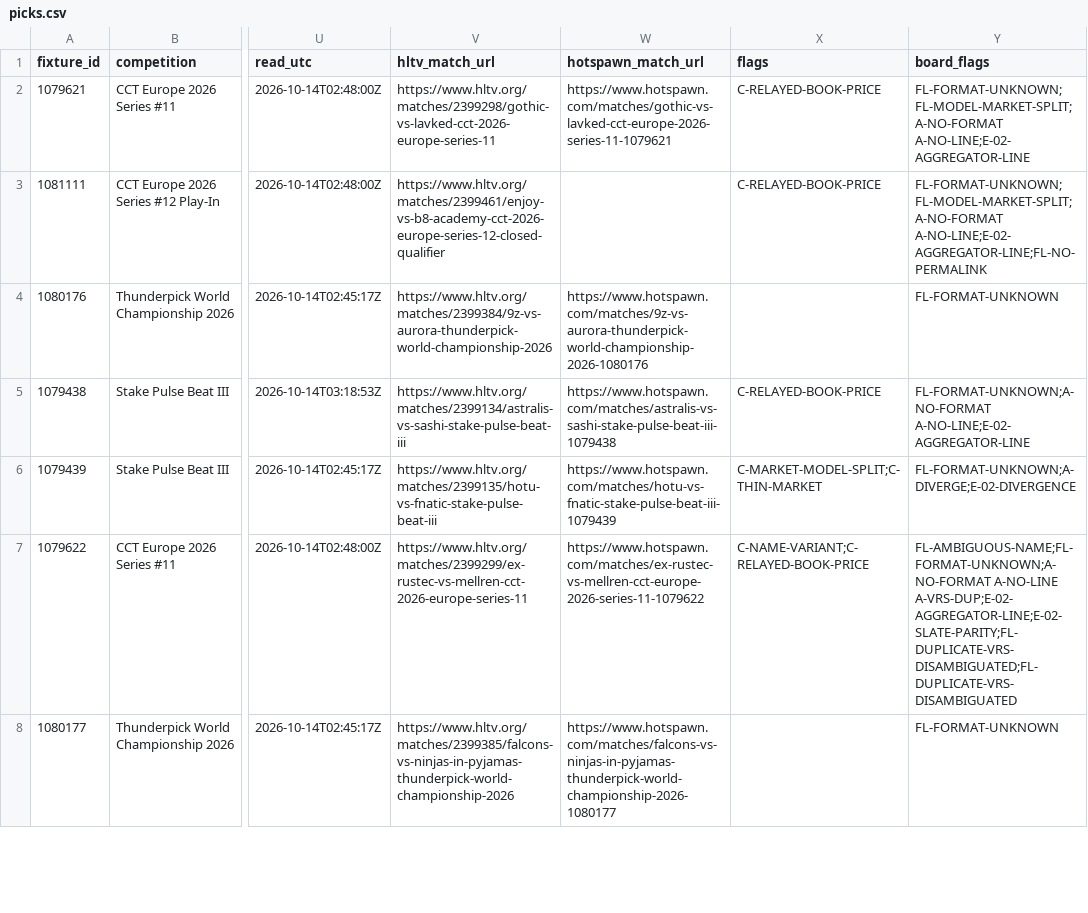
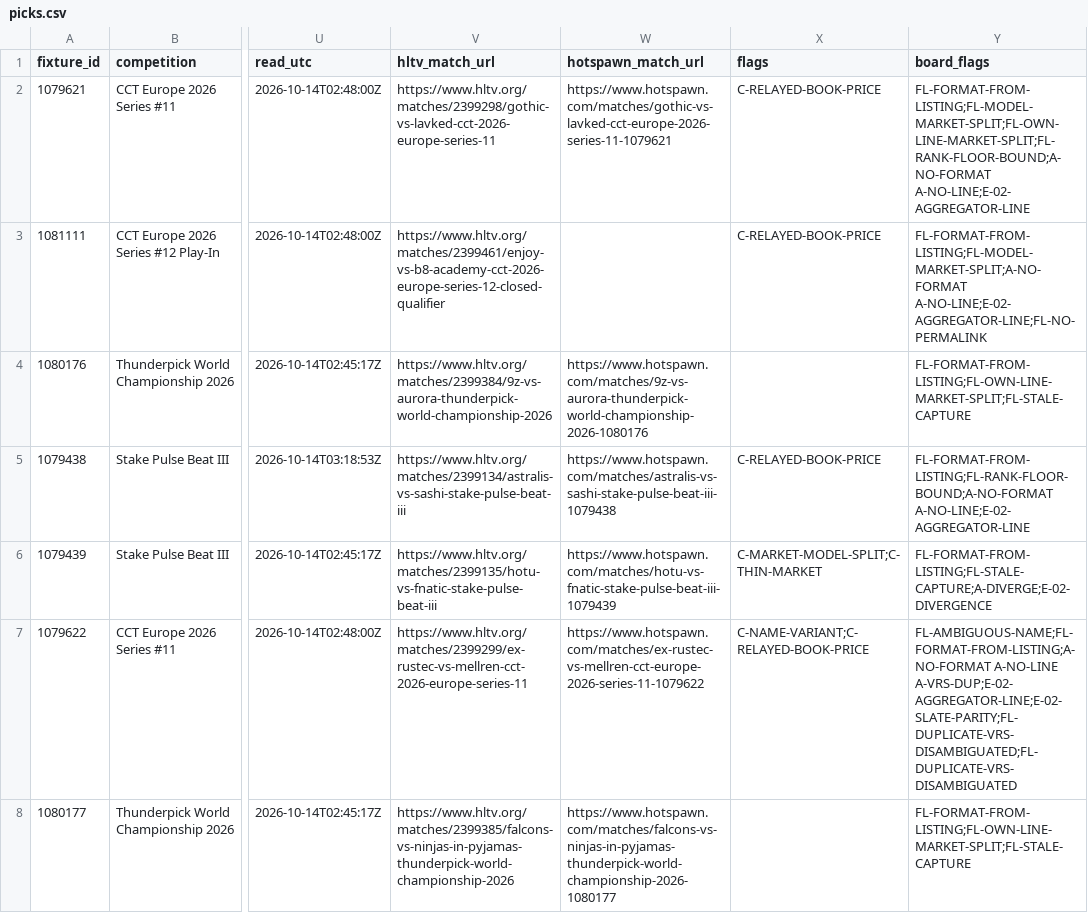
Before and after one commit to buffedlizard55-lab/MaltaProj1, a CSV file: console/data/picks.csv, drawn as a sheet; only a part is shown, gaps mark what is left out; the diff covers the shown part only; the diff names each change by its address in the sheet, - before the commit and + after, or states it on an @@ line.

```diff
--- a/console/data/picks.csv
+++ b/console/data/picks.csv
-Y2 (board_flags): FL-FORMAT-UNKNOWN;FL-MODEL-MARKET-SPLIT;A-NO-FORMAT A-NO-LINE;E-02-AGGREGATOR-LINE
+Y2 (board_flags): FL-FORMAT-FROM-LISTING;FL-MODEL-MARKET-SPLIT;FL-OWN-LINE-MARKET-SPLIT;FL-RANK-FLOOR-BOUND;A-NO-FORMAT A-NO-LINE;E-02-AGGREGATOR-LINE
-Y3 (board_flags): FL-FORMAT-UNKNOWN;FL-MODEL-MARKET-SPLIT;A-NO-FORMAT A-NO-LINE;E-02-AGGREGATOR-LINE;FL-NO-PERMALINK
+Y3 (board_flags): FL-FORMAT-FROM-LISTING;FL-MODEL-MARKET-SPLIT;A-NO-FORMAT A-NO-LINE;E-02-AGGREGATOR-LINE;FL-NO-PERMALINK
-Y4 (board_flags): FL-FORMAT-UNKNOWN
+Y4 (board_flags): FL-FORMAT-FROM-LISTING;FL-OWN-LINE-MARKET-SPLIT;FL-STALE-CAPTURE
-Y5 (board_flags): FL-FORMAT-UNKNOWN;A-NO-FORMAT A-NO-LINE;E-02-AGGREGATOR-LINE
+Y5 (board_flags): FL-FORMAT-FROM-LISTING;FL-RANK-FLOOR-BOUND;A-NO-FORMAT A-NO-LINE;E-02-AGGREGATOR-LINE
-Y6 (board_flags): FL-FORMAT-UNKNOWN;A-DIVERGE;E-02-DIVERGENCE
+Y6 (board_flags): FL-FORMAT-FROM-LISTING;FL-STALE-CAPTURE;A-DIVERGE;E-02-DIVERGENCE
-Y7 (board_flags): FL-AMBIGUOUS-NAME;FL-FORMAT-UNKNOWN;A-NO-FORMAT A-NO-LINE A-VRS-DUP;E-02-AGGREGATOR-LINE;E-02-SLATE-PARITY;FL-DUPLICATE-VRS-DISAMBIGUATED;FL-DUPLICATE-VRS-DISAMBIGUATED
+Y7 (board_flags): FL-AMBIGUOUS-NAME;FL-FORMAT-FROM-LISTING;A-NO-FORMAT A-NO-LINE A-VRS-DUP;E-02-AGGREGATOR-LINE;E-02-SLATE-PARITY;FL-DUPLICATE-VRS-DISAMBIGUATED;FL-DUPLICATE-VRS-DISAMBIGUATED
-Y8 (board_flags): FL-FORMAT-UNKNOWN
+Y8 (board_flags): FL-FORMAT-FROM-LISTING;FL-OWN-LINE-MARKET-SPLIT;FL-STALE-CAPTURE
```
Also changed, not shown: 23 edited cells elsewhere in this file, console/data/sources.csv, executive/data/analysis.csv, 25 other files.
